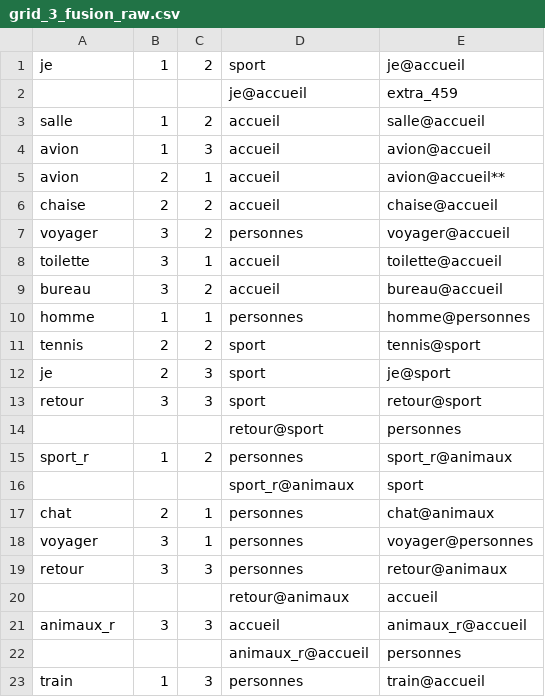
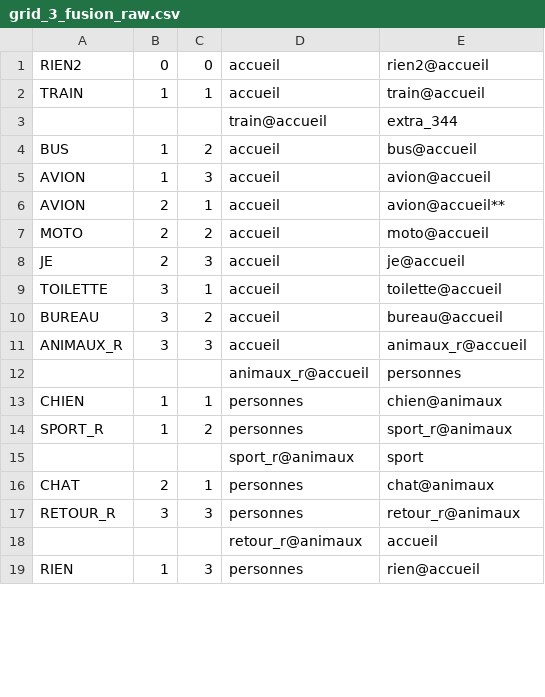
Before and after one commit to CarlosVargasF/grid_generation, a CSV file: testing/grid_3_fusion_raw.csv, drawn as a sheet; only a part is shown; the diff covers the shown part only.

```diff
--- a/testing/grid_3_fusion_raw.csv
+++ b/testing/grid_3_fusion_raw.csv
@@ -1,23 +1,19 @@
-je	1	2	sport	je@accueil
-			je@accueil	extra_459
-salle	1	2	accueil	salle@accueil
-avion	1	3	accueil	avion@accueil
-avion	2	1	accueil	avion@accueil**
-chaise	2	2	accueil	chaise@accueil
-voyager	3	2	personnes	voyager@accueil
-toilette	3	1	accueil	toilette@accueil
-bureau	3	2	accueil	bureau@accueil
-homme	1	1	personnes	homme@personnes
-tennis	2	2	sport	tennis@sport
-je	2	3	sport	je@sport
-retour	3	3	sport	retour@sport
-			retour@sport	personnes
-sport_r	1	2	personnes	sport_r@animaux
+RIEN2	0	0	accueil	rien2@accueil
+TRAIN	1	1	accueil	train@accueil
+			train@accueil	extra_344
+BUS	1	2	accueil	bus@accueil
+AVION	1	3	accueil	avion@accueil
+AVION	2	1	accueil	avion@accueil**
+MOTO	2	2	accueil	moto@accueil
+JE	2	3	accueil	je@accueil
+TOILETTE	3	1	accueil	toilette@accueil
+BUREAU	3	2	accueil	bureau@accueil
+ANIMAUX_R	3	3	accueil	animaux_r@accueil
+			animaux_r@accueil	personnes
+CHIEN	1	1	personnes	chien@animaux
+SPORT_R	1	2	personnes	sport_r@animaux
 			sport_r@animaux	sport
-chat	2	1	personnes	chat@animaux
-voyager	3	1	personnes	voyager@personnes
-retour	3	3	personnes	retour@animaux
-			retour@animaux	accueil
-animaux_r	3	3	accueil	animaux_r@accueil
-			animaux_r@accueil	personnes
-train	1	3	personnes	train@accueil
+CHAT	2	1	personnes	chat@animaux
+RETOUR_R	3	3	personnes	retour_r@animaux
+			retour_r@animaux	accueil
+RIEN	1	3	personnes	rien@accueil
```
Also changed, not shown: 9 added rows and 17 edited cells elsewhere in this file, testing/grid_1_3p_raw.csv, testing/grid_2_2p_raw.csv, 1 other file.
